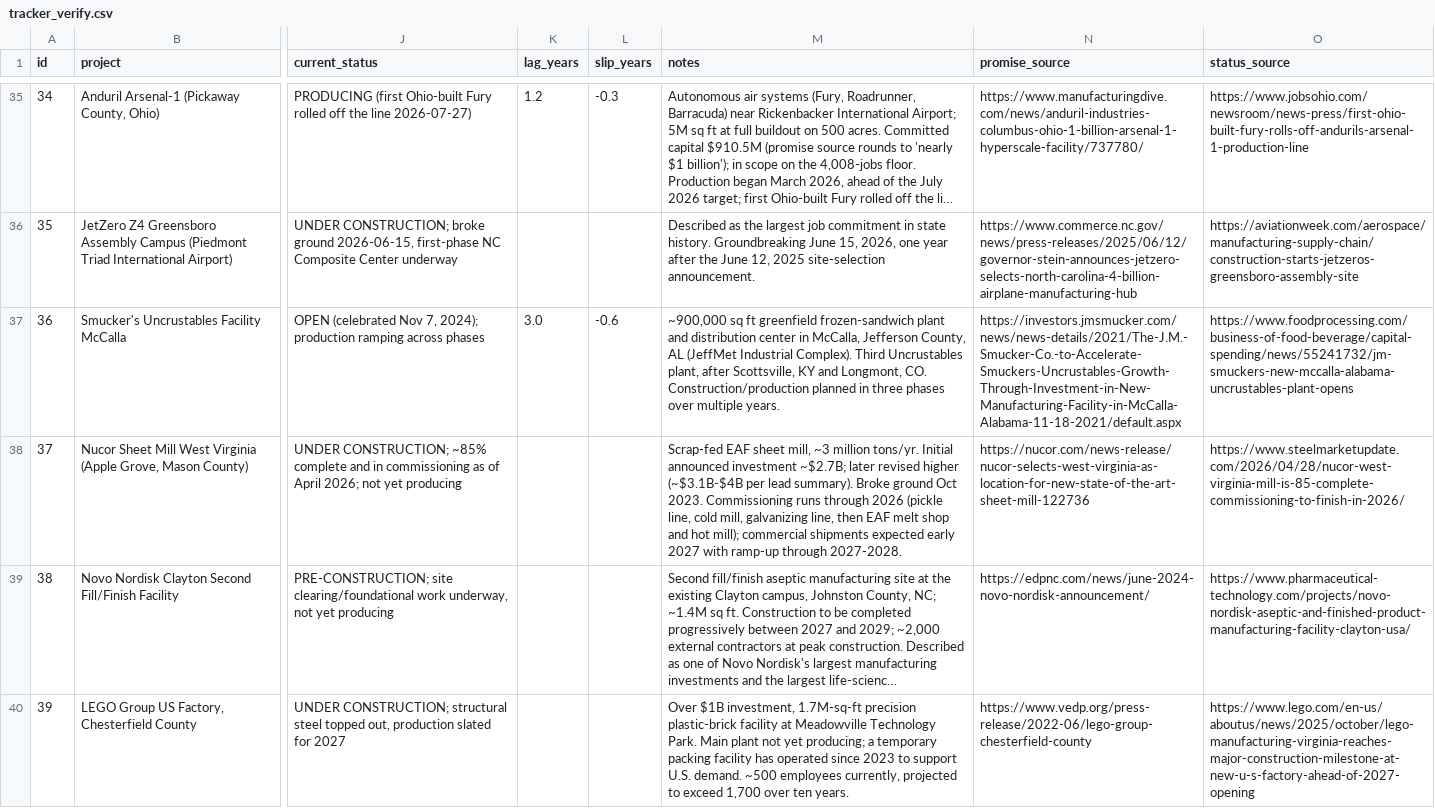
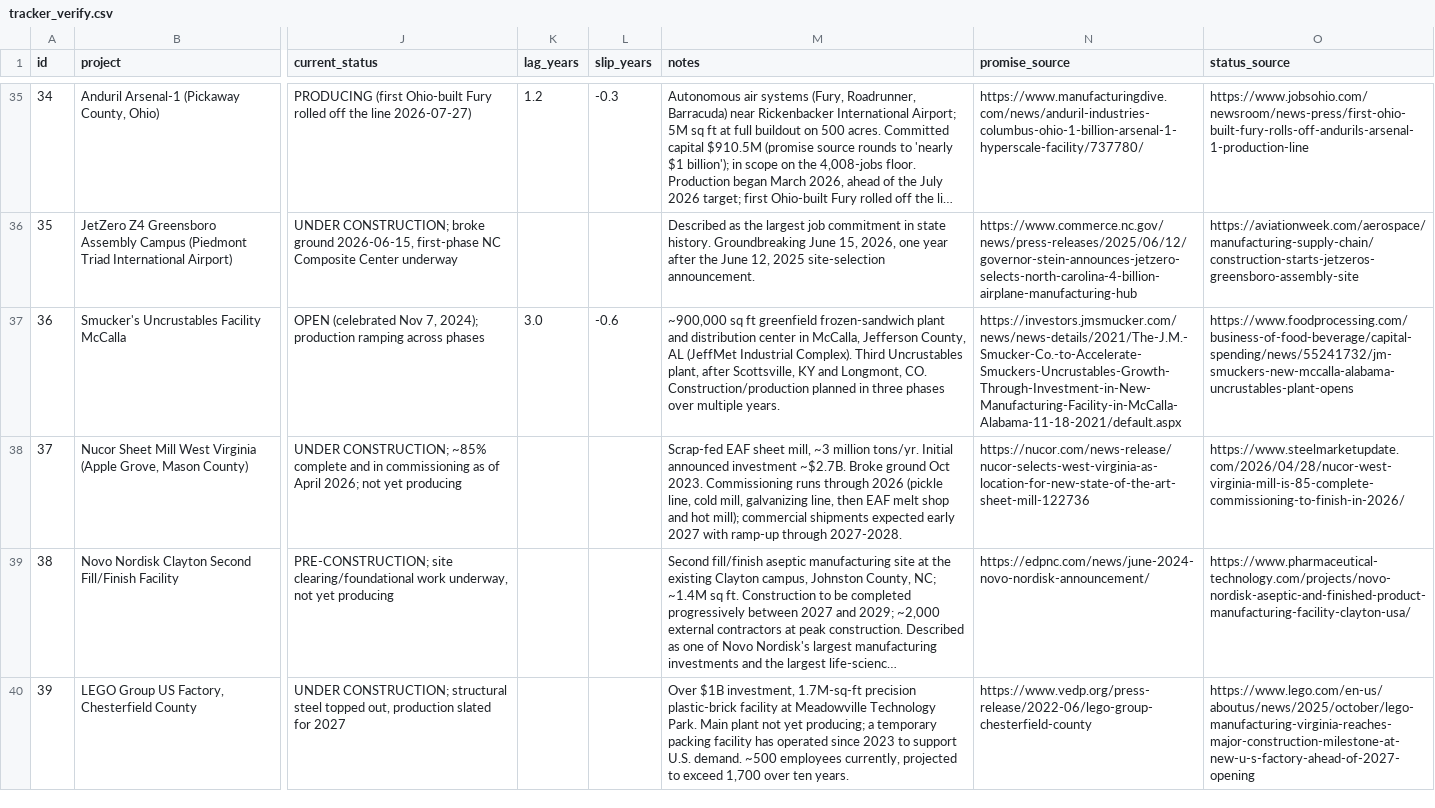
Before and after one commit to industriousaf/promised-vs-produced-tracker, a CSV file: outputs/csv_tables/tracker_verify.csv, drawn as a sheet; only a part is shown, gaps mark what is left out; long unchanged cells end in …; the diff covers the shown part only; the diff names each change by its address in the sheet, - before the commit and + after, or states it on an @@ line.

```diff
--- a/outputs/csv_tables/tracker_verify.csv
+++ b/outputs/csv_tables/tracker_verify.csv
-M38 (notes): …announced investment ~$2.7B; later revised higher (~$3.1B-$4B per lead summary). Broke ground…
+M38 (notes): …announced investment ~$2.7B. Broke ground…
```
Also changed, not shown: 2 edited cells elsewhere in this file, outputs/csv_tables/tracker_verify_edits.csv, outputs/csv_tables/tracker_verify_retracted.csv, 3 other files.
